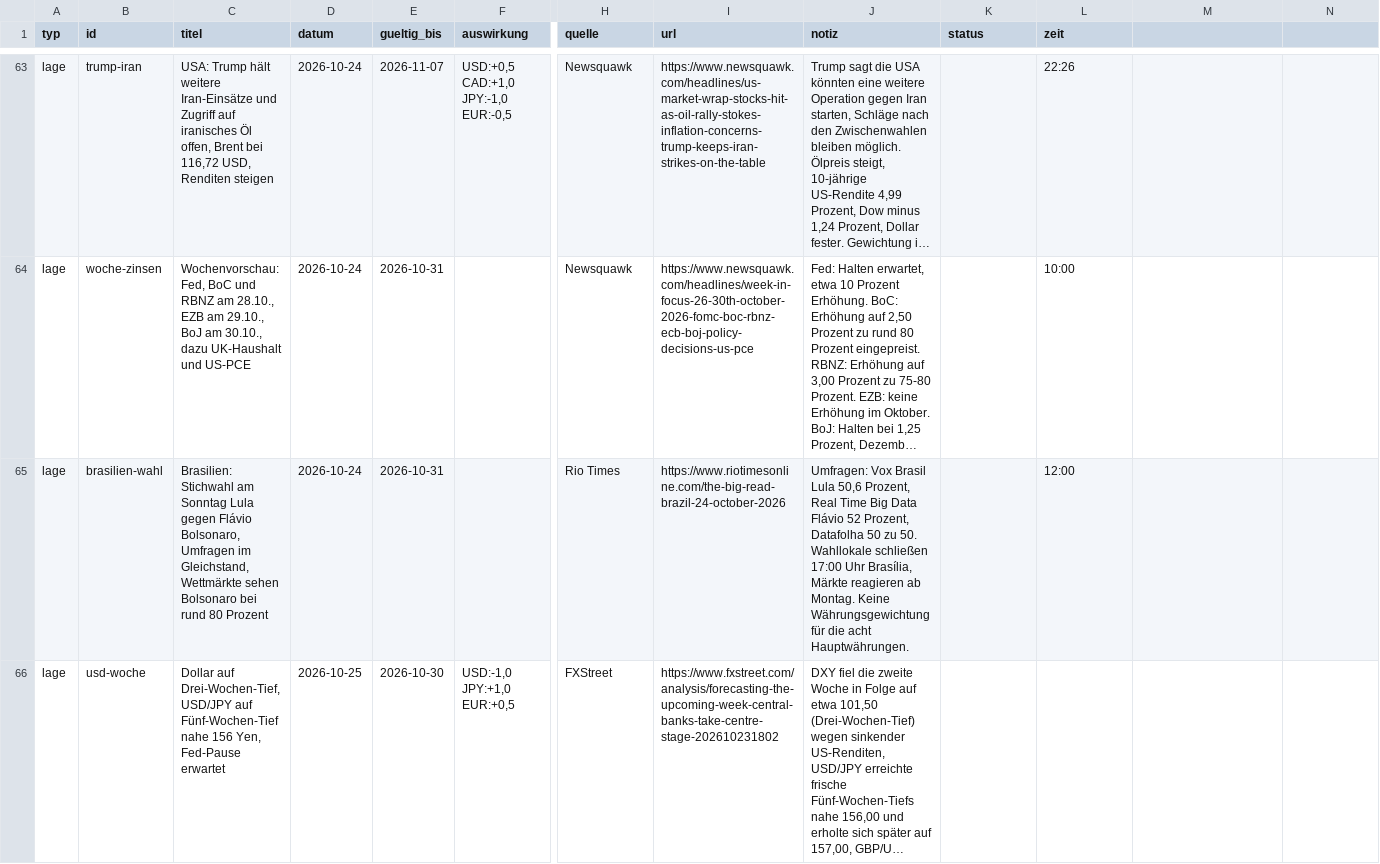
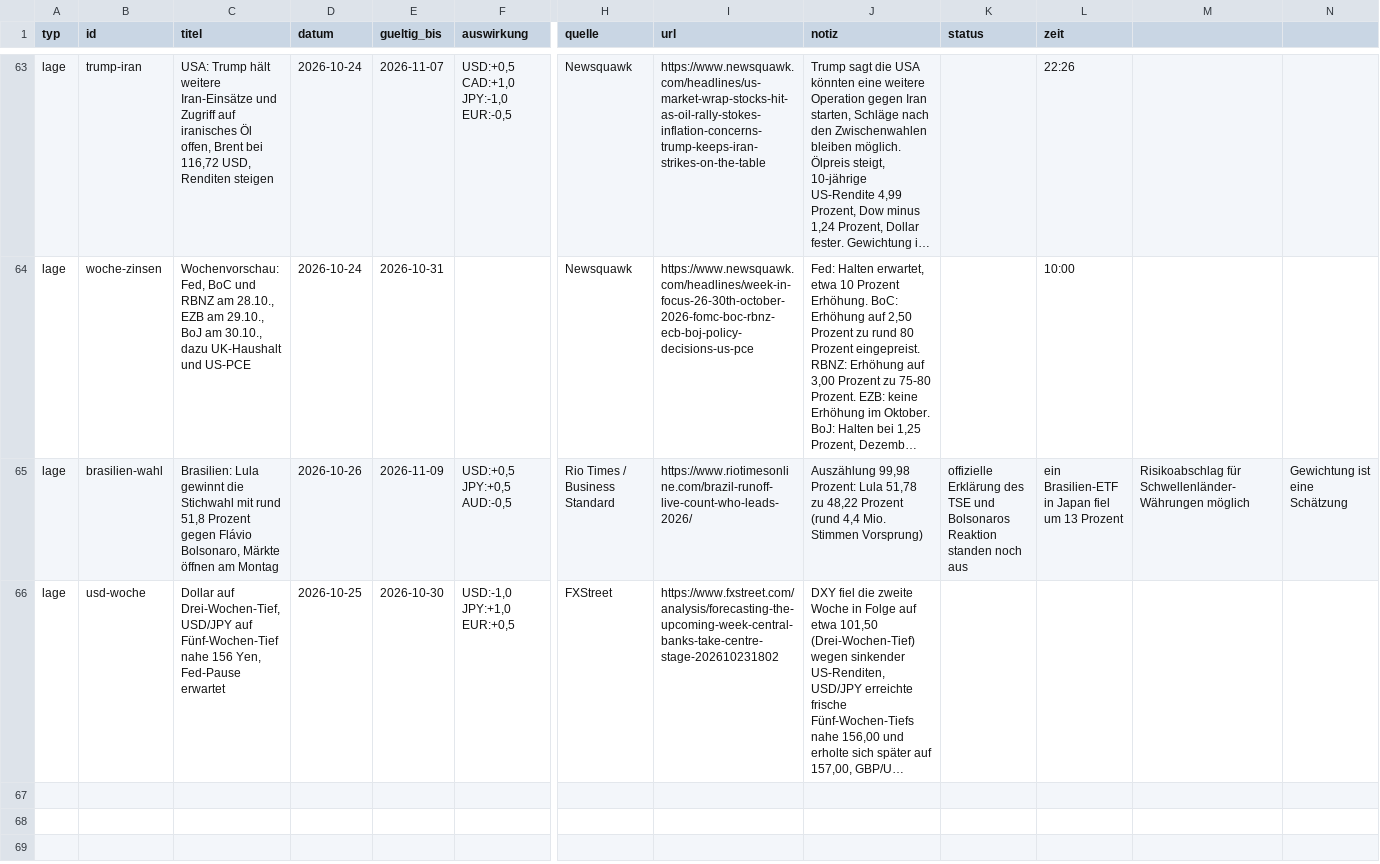
Before and after one commit to michelbrueck25-eng/journal-daten, a CSV file: lage.csv, drawn as a sheet; only a part is shown, gaps mark what is left out; long unchanged cells end in …; the diff covers the shown part only; the diff names each change by its address in the sheet, - before the commit and + after, or states it on an @@ line.

```diff
--- a/lage.csv
+++ b/lage.csv
-C65 (titel): Brasilien: Stichwahl am Sonntag Lula gegen Flávio Bolsonaro, Umfragen im Gleichstand, Wettmärkte sehen Bolsonaro bei rund 80 Prozent
+C65 (titel): Brasilien: Lula gewinnt die Stichwahl mit rund 51,8 Prozent gegen Flávio Bolsonaro, Märkte öffnen am Montag
-D65 (datum): 2026-10-24
+D65 (datum): 2026-10-26
-E65 (gueltig_bis): 2026-10-31
+E65 (gueltig_bis): 2026-11-09
-F65 (auswirkung): (empty)
+F65 (auswirkung): USD:+0,5 JPY:+0,5 AUD:-0,5
-H65 (quelle): Rio Times
+H65 (quelle): Rio Times / Business Standard
-I65 (url): https://www.riotimesonline.com/the-big-read-brazil-24-october-2026
+I65 (url): https://www.riotimesonline.com/brazil-runoff-live-count-who-leads-2026/
-J65 (notiz): Umfragen: Vox Brasil Lula 50,6 Prozent, Real Time Big Data Flávio 52 Prozent, Datafolha 50 zu 50. Wahllokale schließen 17:00 Uhr Brasília, Märkte reagieren ab Montag. Keine Währungsgewichtung für die acht Hauptwährungen.
+J65 (notiz): Auszählung 99,98 Prozent: Lula 51,78 zu 48,22 Prozent (rund 4,4 Mio. Stimmen Vorsprung)
-K65 (status): (empty)
+K65 (status): offizielle Erklärung des TSE und Bolsonaros Reaktion standen noch aus
-L65 (zeit): 12:00
+L65 (zeit): ein Brasilien-ETF in Japan fiel um 13 Prozent
-M65: (empty)
+M65: Risikoabschlag für Schwellenländer-Währungen möglich
-N65: (empty)
+N65: Gewichtung ist eine Schätzung
```
Also changed, not shown: 1 edited cell elsewhere in this file, 2 other files.
